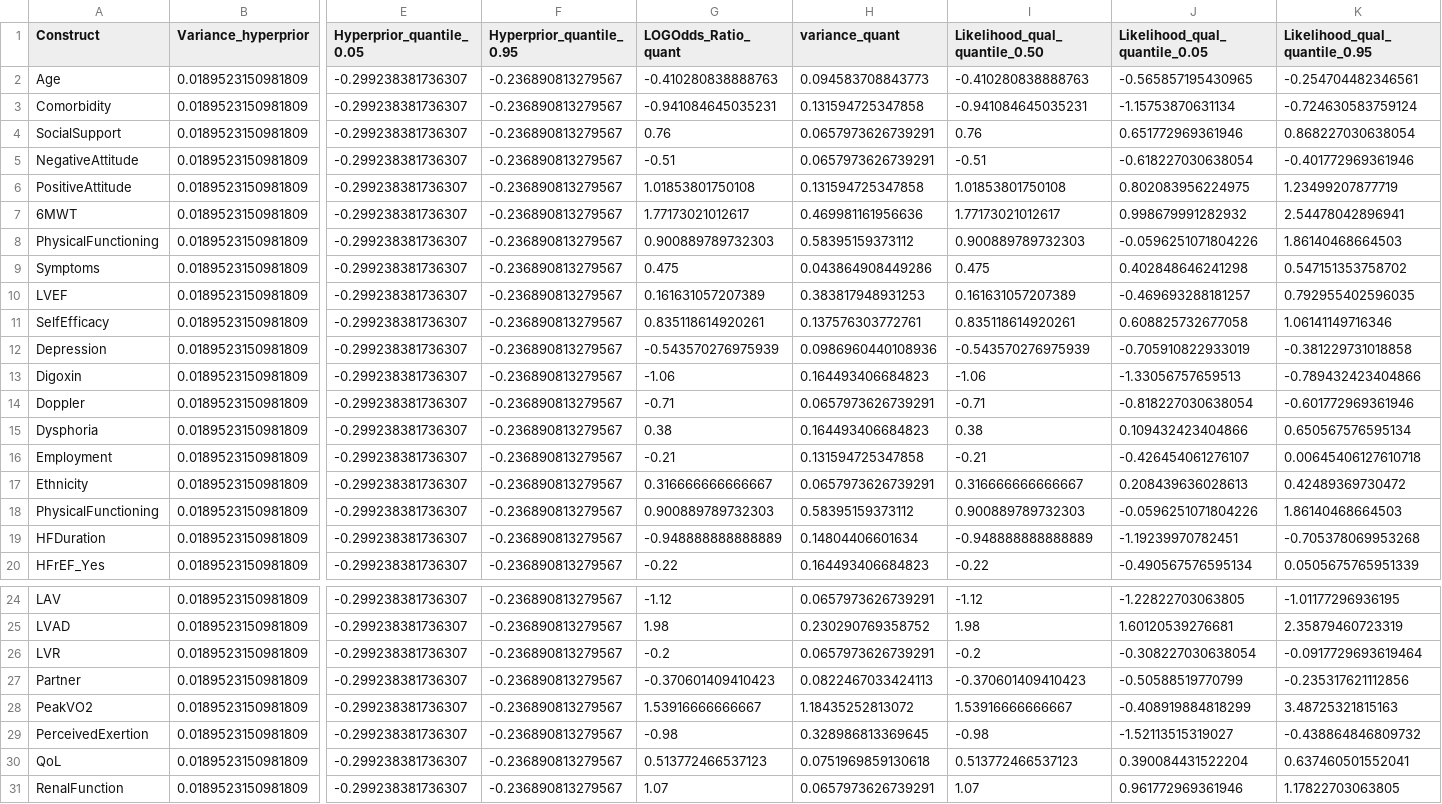
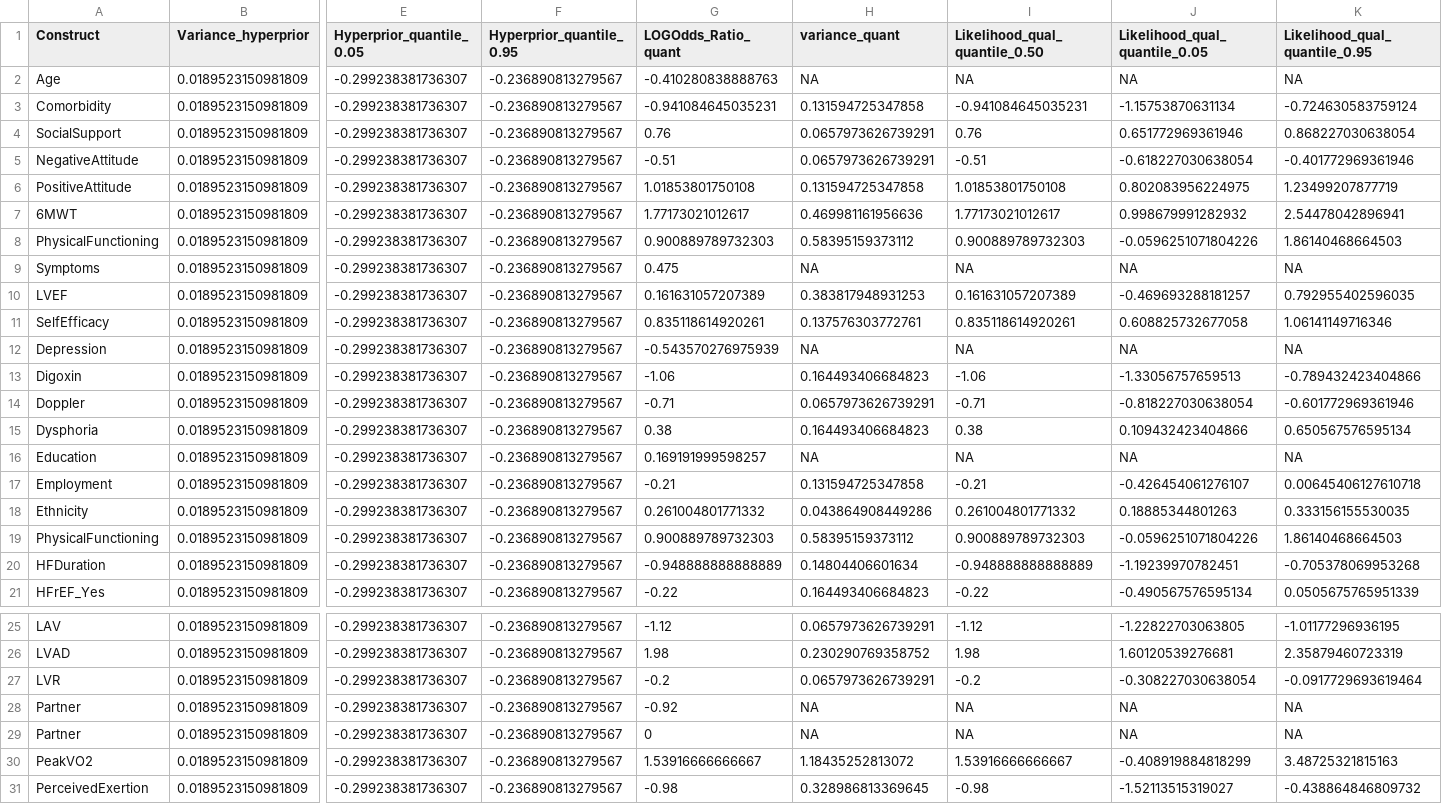
Before and after one commit to AliyaAM/bayesian_meta_analysis, a CSV file: Results_Summary_statistics_table_quant_only.csv, drawn as a sheet; only a part is shown, gaps mark what is left out; the shorter side is filled out with more unchanged rows; addresses are those after the commit; rows hold the shown columns only; the diff names each change by its address in the sheet, - before the commit and + after, or states it on an @@ line.

```diff
--- a/Results_Summary_statistics_table_quant_only.csv
+++ b/Results_Summary_statistics_table_quant_only.csv
-H2 (variance_quant): 0.094583708843773
+H2 (variance_quant): NA
-I2 (Likelihood_qual_quantile_0.50): -0.410280838888763
+I2 (Likelihood_qual_quantile_0.50): NA
-J2 (Likelihood_qual_quantile_0.05): -0.565857195430965
+J2 (Likelihood_qual_quantile_0.05): NA
-K2 (Likelihood_qual_quantile_0.95): -0.254704482346561
+K2 (Likelihood_qual_quantile_0.95): NA
-H9 (variance_quant): 0.043864908449286
+H9 (variance_quant): NA
-I9 (Likelihood_qual_quantile_0.50): 0.475
+I9 (Likelihood_qual_quantile_0.50): NA
-J9 (Likelihood_qual_quantile_0.05): 0.402848646241298
+J9 (Likelihood_qual_quantile_0.05): NA
-K9 (Likelihood_qual_quantile_0.95): 0.547151353758702
+K9 (Likelihood_qual_quantile_0.95): NA
-H12 (variance_quant): 0.0986960440108936
+H12 (variance_quant): NA
-I12 (Likelihood_qual_quantile_0.50): -0.543570276975939
+I12 (Likelihood_qual_quantile_0.50): NA
-J12 (Likelihood_qual_quantile_0.05): -0.705910822933019
+J12 (Likelihood_qual_quantile_0.05): NA
-K12 (Likelihood_qual_quantile_0.95): -0.381229731018858
+K12 (Likelihood_qual_quantile_0.95): NA
+row 16: Education | 0.0189523150981809 | -0.299238381736307 | -0.236890813279567 | 0.169191999598257 | NA | NA | NA | NA
-G18 (LOGOdds_Ratio_quant): 0.316666666666667
+G18 (LOGOdds_Ratio_quant): 0.261004801771332
-H18 (variance_quant): 0.0657973626739291
+H18 (variance_quant): 0.043864908449286
-I18 (Likelihood_qual_quantile_0.50): 0.316666666666667
+I18 (Likelihood_qual_quantile_0.50): 0.261004801771332
-J18 (Likelihood_qual_quantile_0.05): 0.208439636028613
+J18 (Likelihood_qual_quantile_0.05): 0.18885344801263
-K18 (Likelihood_qual_quantile_0.95): 0.42489369730472
+K18 (Likelihood_qual_quantile_0.95): 0.333156155530035
-G28 (LOGOdds_Ratio_quant): -0.370601409410423
+G28 (LOGOdds_Ratio_quant): -0.92
-H28 (variance_quant): 0.0822467033424113
+H28 (variance_quant): NA
-I28 (Likelihood_qual_quantile_0.50): -0.370601409410423
+I28 (Likelihood_qual_quantile_0.50): NA
-J28 (Likelihood_qual_quantile_0.05): -0.50588519770799
+J28 (Likelihood_qual_quantile_0.05): NA
-K28 (Likelihood_qual_quantile_0.95): -0.235317621112856
+K28 (Likelihood_qual_quantile_0.95): NA
+row 29: Partner | 0.0189523150981809 | -0.299238381736307 | -0.236890813279567 | 0 | NA | NA | NA | NA
```
Also changed, not shown: Summary_Results_BayesianMeta_Analysis_data_qual_quant.csv, data_checked_for_accuracy_29jan2022.csv, 51 other files.
